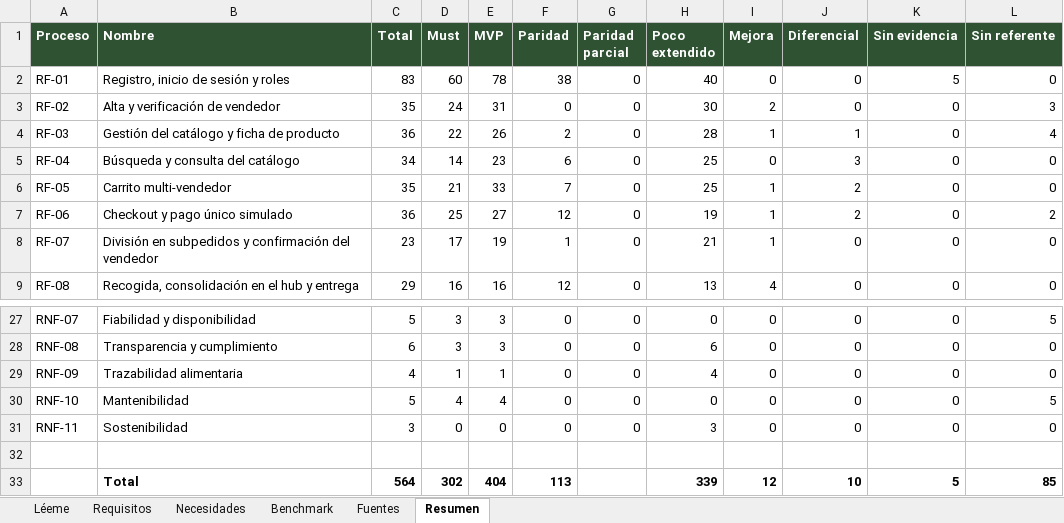
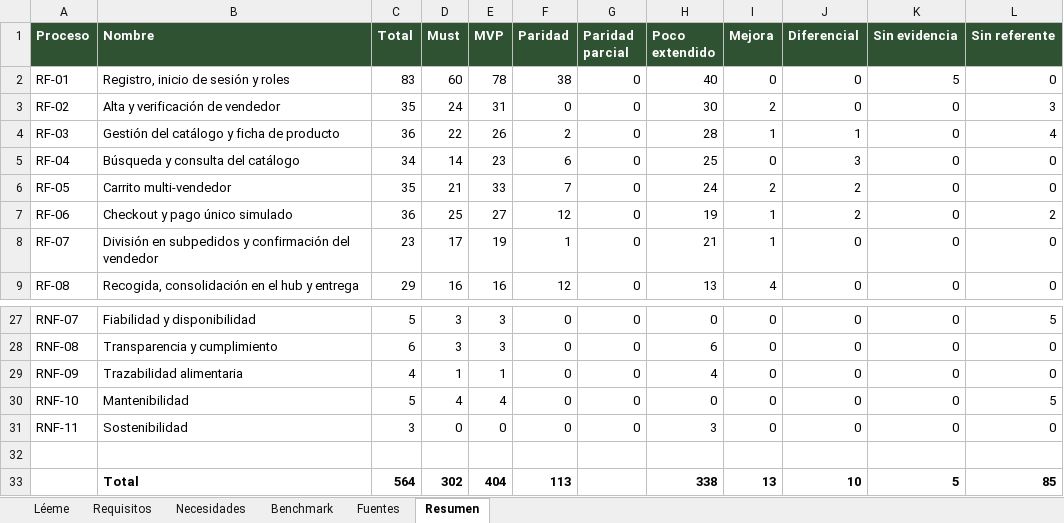
Before and after one commit to sebasbarrabaja-cmyk/Food4All, an Excel workbook: docs/requisitos/FOOD4ALL_requisitos_benchmark.xlsx, sheet Resumen, drawn as a sheet; only a part is shown, gaps mark what is left out; values as stored, in another font and other column widths than the file's, no borders; the diff names each change by its address in the sheet, - before the commit and + after, or states it on an @@ line.

Commit message:
docs: dato verificado de Mercadona y evidencia del precio visible (mejora M-04)

```diff
--- a/docs/requisitos/FOOD4ALL_requisitos_benchmark.xlsx (sheet Resumen)
+++ b/docs/requisitos/FOOD4ALL_requisitos_benchmark.xlsx (sheet Resumen)
-H6 (Poco extendido): 25
+H6 (Poco extendido): 24
-I6 (Mejora): 1
+I6 (Mejora): 2
-H33 (Poco extendido): 339
+H33 (Poco extendido): 338
-I33 (Mejora): 12
+I33 (Mejora): 13
```
Also changed, not shown: sheet Requisitos, 6 other files.
